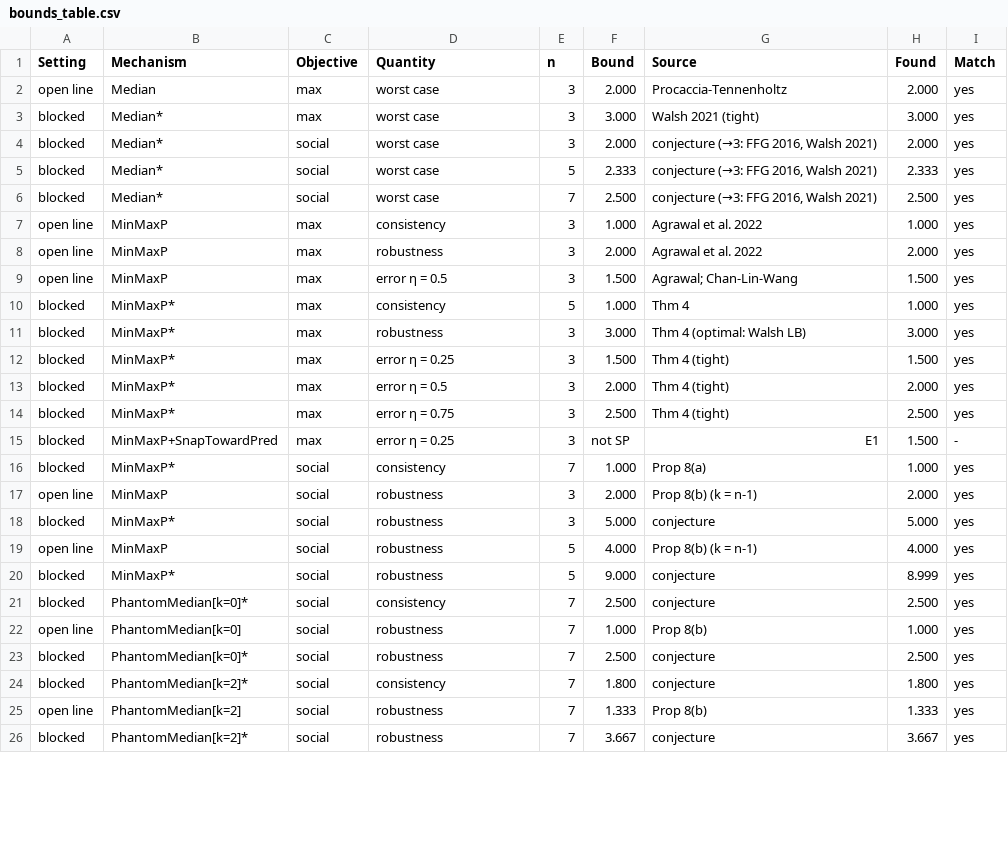
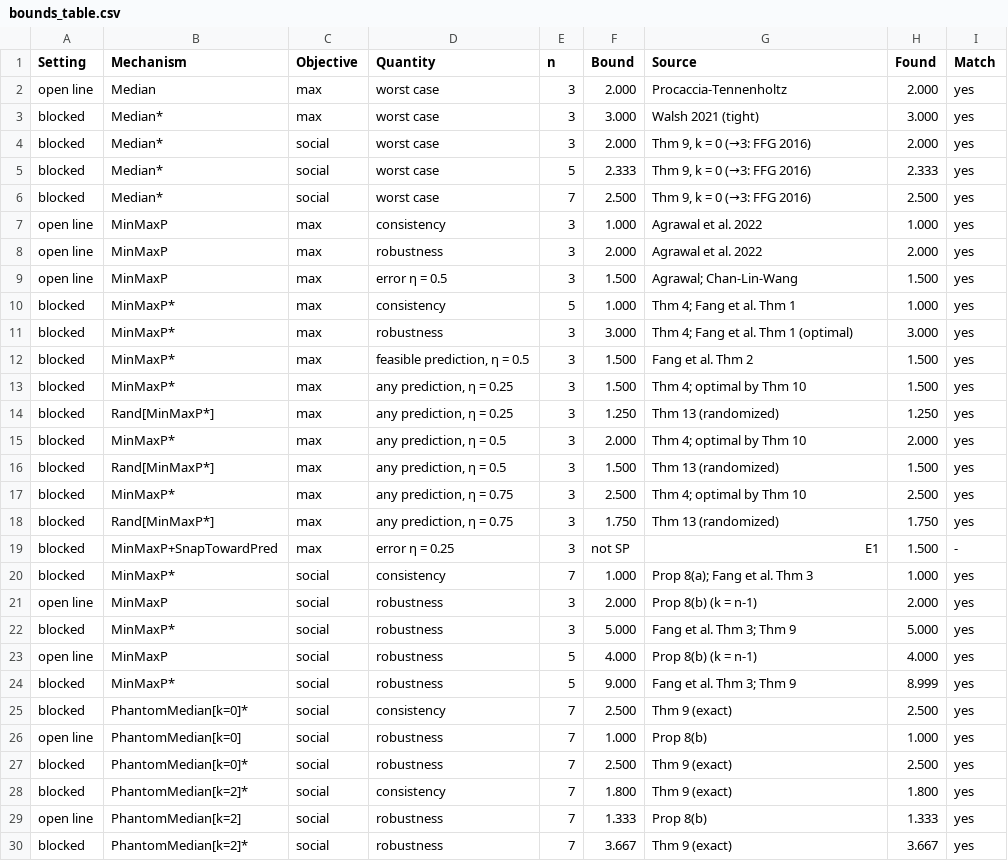
Before and after one commit to safffrron/StrategyProof-Facillity-Location, a CSV file: results/bounds_table.csv, drawn as a sheet; only a part is shown; the diff covers the shown part only.

Commit message:
research: asymmetric costs, conformal intervals, randomization; integrate Fang et al.
- E9: favourite-feasible-point (Tops) rules for asymmetric costs; tight
  bounds 2+alpha (Tops-MinMaxP robustness) and 2+1/alpha (Tops-Rightmost).
- E10: end-to-end conformal pipeline (split conformal, CQR) with
  gradient boosting; coverage, per-day certificates, tails, shift.
- E11: randomized snapping (1+eta, 1+omega/2) vs deterministic (1+2eta,
  1+omega); social-cost mixtures with the spike mechanism.
- Asymmetric objectives/optima; per-row feasible-set broadcasting fix.
- E6 now checks 52 bounds (all attained); E5 shows the exact frontier.
- docs: RESULTS rewritten (Thms 9-13, Props 14-16, status labels after
  reading Fang et al. 2025 in full); literature review updated; reading
  list adds Fang et al. and Tang et al.
- report: revised full version (14 pages) with new sections and proofs.

```diff
--- a/results/bounds_table.csv
+++ b/results/bounds_table.csv
@@ -3,5 +3,5 @@ open line,Median,max,worst case,3,2.000,Procaccia-Tennenholtz,2.000,yes
 blocked,Median*,max,worst case,3,3.000,Walsh 2021 (tight),3.000,yes
-blocked,Median*,social,worst case,3,2.000,"conjecture (→3: FFG 2016, Walsh 2021)",2.000,yes
-blocked,Median*,social,worst case,5,2.333,"conjecture (→3: FFG 2016, Walsh 2021)",2.333,yes
-blocked,Median*,social,worst case,7,2.500,"conjecture (→3: FFG 2016, Walsh 2021)",2.500,yes
+blocked,Median*,social,worst case,3,2.000,"Thm 9, k = 0 (→3: FFG 2016)",2.000,yes
+blocked,Median*,social,worst case,5,2.333,"Thm 9, k = 0 (→3: FFG 2016)",2.333,yes
+blocked,Median*,social,worst case,7,2.500,"Thm 9, k = 0 (→3: FFG 2016)",2.500,yes
 open line,MinMaxP,max,consistency,3,1.000,Agrawal et al. 2022,1.000,yes
@@ -9,18 +9,22 @@ open line,MinMaxP,max,robustness,3,2.000,Agrawal et al. 2022,2.000,yes
 open line,MinMaxP,max,error η = 0.5,3,1.500,Agrawal; Chan-Lin-Wang,1.500,yes
-blocked,MinMaxP*,max,consistency,5,1.000,Thm 4,1.000,yes
-blocked,MinMaxP*,max,robustness,3,3.000,Thm 4 (optimal: Walsh LB),3.000,yes
-blocked,MinMaxP*,max,error η = 0.25,3,1.500,Thm 4 (tight),1.500,yes
-blocked,MinMaxP*,max,error η = 0.5,3,2.000,Thm 4 (tight),2.000,yes
-blocked,MinMaxP*,max,error η = 0.75,3,2.500,Thm 4 (tight),2.500,yes
+blocked,MinMaxP*,max,consistency,5,1.000,Thm 4; Fang et al. Thm 1,1.000,yes
+blocked,MinMaxP*,max,robustness,3,3.000,Thm 4; Fang et al. Thm 1 (optimal),3.000,yes
+blocked,MinMaxP*,max,"feasible prediction, η = 0.5",3,1.500,Fang et al. Thm 2,1.500,yes
+blocked,MinMaxP*,max,"any prediction, η = 0.25",3,1.500,Thm 4; optimal by Thm 10,1.500,yes
+blocked,Rand[MinMaxP*],max,"any prediction, η = 0.25",3,1.250,Thm 13 (randomized),1.250,yes
+blocked,MinMaxP*,max,"any prediction, η = 0.5",3,2.000,Thm 4; optimal by Thm 10,2.000,yes
+blocked,Rand[MinMaxP*],max,"any prediction, η = 0.5",3,1.500,Thm 13 (randomized),1.500,yes
+blocked,MinMaxP*,max,"any prediction, η = 0.75",3,2.500,Thm 4; optimal by Thm 10,2.500,yes
+blocked,Rand[MinMaxP*],max,"any prediction, η = 0.75",3,1.750,Thm 13 (randomized),1.750,yes
 blocked,MinMaxP+SnapTowardPred,max,error η = 0.25,3,not SP,E1,1.500,-
-blocked,MinMaxP*,social,consistency,7,1.000,Prop 8(a),1.000,yes
+blocked,MinMaxP*,social,consistency,7,1.000,Prop 8(a); Fang et al. Thm 3,1.000,yes
 open line,MinMaxP,social,robustness,3,2.000,Prop 8(b) (k = n-1),2.000,yes
-blocked,MinMaxP*,social,robustness,3,5.000,conjecture,5.000,yes
+blocked,MinMaxP*,social,robustness,3,5.000,Fang et al. Thm 3; Thm 9,5.000,yes
 open line,MinMaxP,social,robustness,5,4.000,Prop 8(b) (k = n-1),4.000,yes
-blocked,MinMaxP*,social,robustness,5,9.000,conjecture,8.999,yes
-blocked,PhantomMedian[k=0]*,social,consistency,7,2.500,conjecture,2.500,yes
+blocked,MinMaxP*,social,robustness,5,9.000,Fang et al. Thm 3; Thm 9,8.999,yes
+blocked,PhantomMedian[k=0]*,social,consistency,7,2.500,Thm 9 (exact),2.500,yes
 open line,PhantomMedian[k=0],social,robustness,7,1.000,Prop 8(b),1.000,yes
-blocked,PhantomMedian[k=0]*,social,robustness,7,2.500,conjecture,2.500,yes
-blocked,PhantomMedian[k=2]*,social,consistency,7,1.800,conjecture,1.800,yes
+blocked,PhantomMedian[k=0]*,social,robustness,7,2.500,Thm 9 (exact),2.500,yes
+blocked,PhantomMedian[k=2]*,social,consistency,7,1.800,Thm 9 (exact),1.800,yes
 open line,PhantomMedian[k=2],social,robustness,7,1.333,Prop 8(b),1.333,yes
-blocked,PhantomMedian[k=2]*,social,robustness,7,3.667,conjecture,3.667,yes
+blocked,PhantomMedian[k=2]*,social,robustness,7,3.667,Thm 9 (exact),3.667,yes
```
Also changed, not shown: 8 added rows and 4 edited cells elsewhere in this file, 24 other files.
